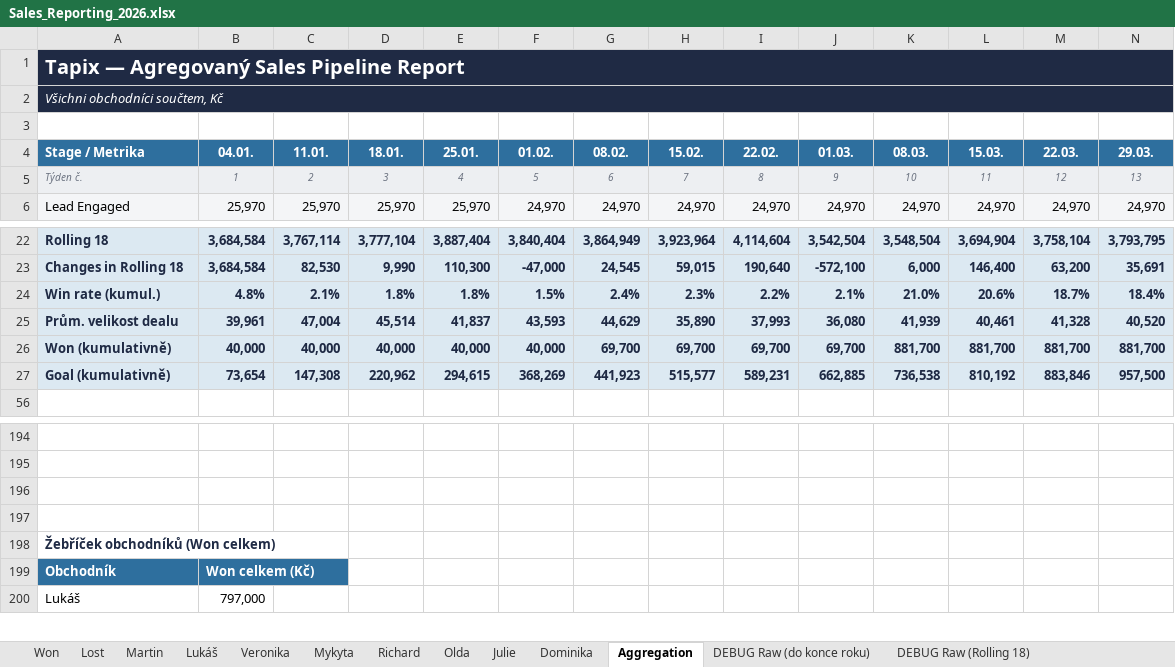
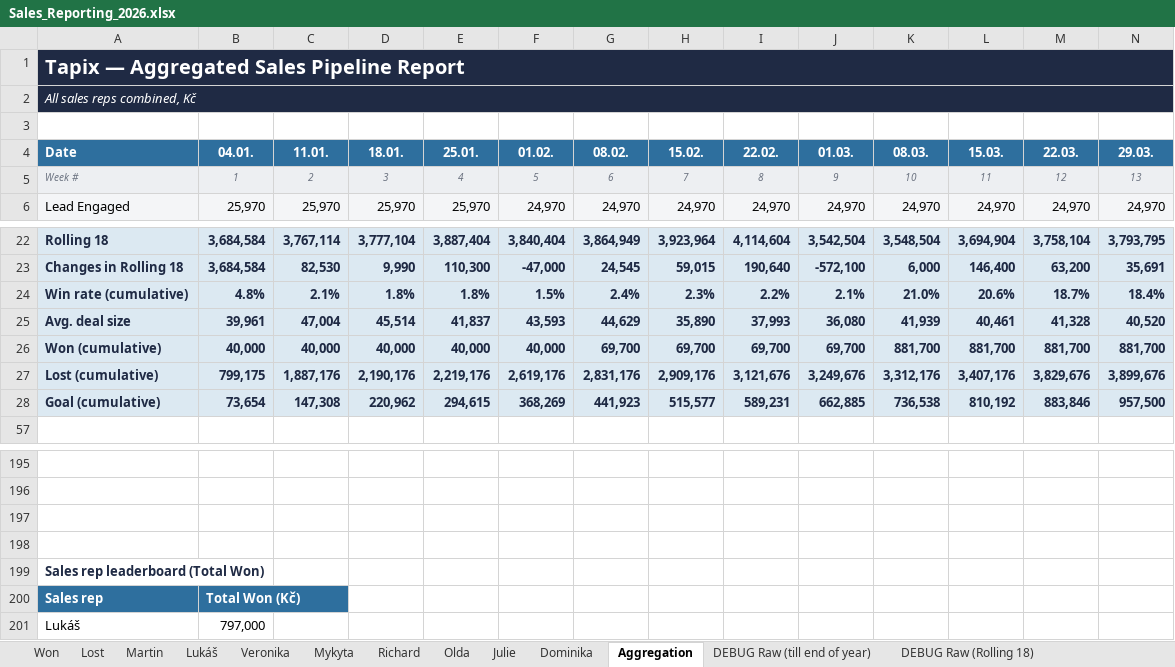
Before and after one commit to Ladissuh/tapix-sales-reporting, an Excel workbook: outputs/Sales_Reporting_2026.xlsx, sheet Aggregation, drawn as a sheet; only a part is shown, gaps mark what is left out; values as stored, in another font and other column widths than the file's, no borders; charts and pictures not drawn; removed rows and columns are numbered as before the commit, all else as after; rows hold the shown columns only; the diff names each change by its address in the sheet, - before the commit and + after, or states it on an @@ line.

```diff
--- a/outputs/Sales_Reporting_2026.xlsx (sheet Aggregation)
+++ b/outputs/Sales_Reporting_2026.xlsx (sheet Aggregation)
-sheet tab: DEBUG Raw (do konce roku)
+sheet tab: DEBUG Raw (till end of year)
-A1 (Date): Tapix — Agregovaný Sales Pipeline Report
+A1 (Date): Tapix — Aggregated Sales Pipeline Report
-A2 (Date): Všichni obchodníci součtem, Kč
+A2 (Date): All sales reps combined, Kč
-A4: Stage / Metrika
+A4: Date
-A5 (Date): Týden č.
+A5 (Date): Week #
-A24 (Date): Win rate (kumul.)
+A24 (Date): Win rate (cumulative)
-A25 (Date): Prům. velikost dealu
+A25 (Date): Avg. deal size
-A26 (Date): Won (kumulativně)
+A26 (Date): Won (cumulative)
+row 27: Lost (cumulative) | 799,175 | 1,887,176 | 2,190,176 | 2,219,176 | 2,619,176 | 2,831,176 | 2,909,176 | 3,121,676 | 3,249,676 | 3,312,176 | 3,407,176 | 3,829,676 | 3,899,676
-A28 (Date): Goal (kumulativně)
+A28 (Date): Goal (cumulative)
-A199 (Date): Žebříček obchodníků (Won celkem)
+A199 (Date): Sales rep leaderboard (Total Won)
-row 199: Obchodník | Won celkem (Kč)
+row 200: Sales rep | Total Won (Kč)
```
Also changed, not shown: sheet Richard, sheet Olda, sheet Mykyta, sheet Veronika, sheet Martin, sheet Dominika, 6 more sheets, hidden cells, charts or pictures, 1 other file.
